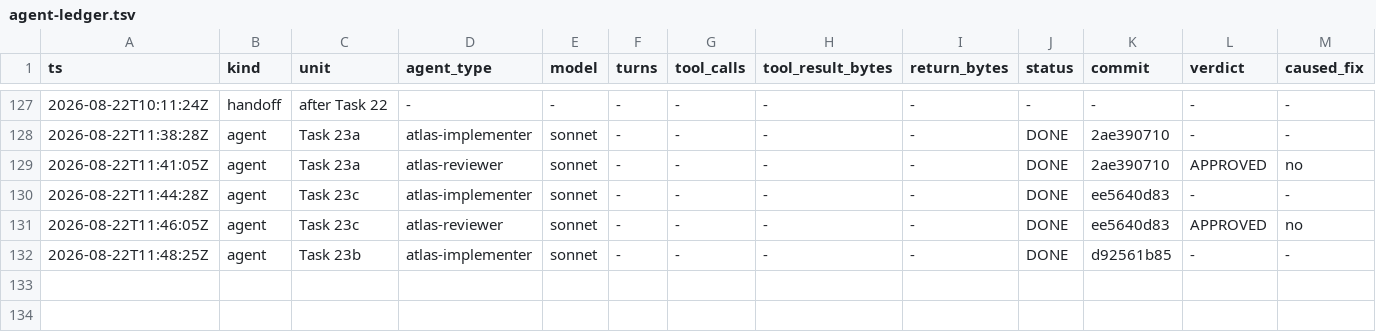
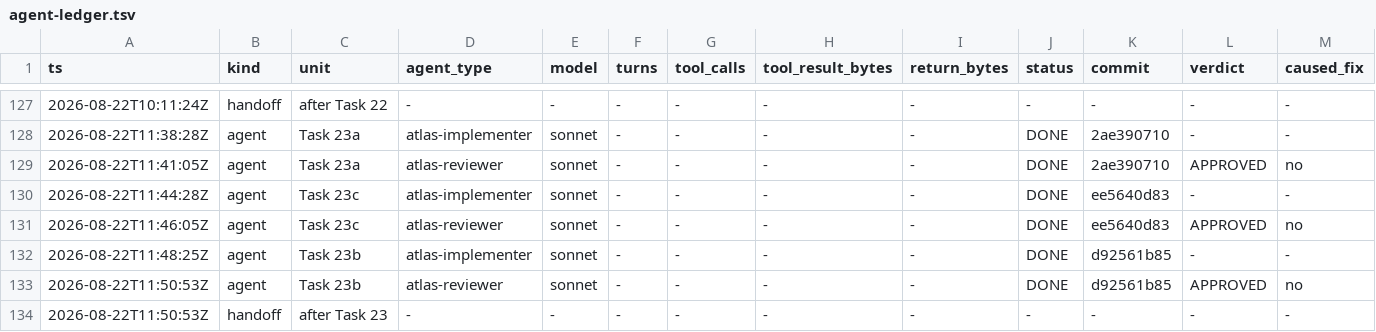
Before and after one commit to Chronicle20/atlas, a TSV file: docs/tasks/task-251-player-npcs/agent-ledger.tsv, drawn as a sheet; only a part is shown, gaps mark what is left out; rows hold the shown columns only; the diff names each change by its address in the sheet, - before the commit and + after, or states it on an @@ line.

Commit message:
docs(task-251): Task 23 complete in all three services; session 9 handoff

```diff
--- a/docs/tasks/task-251-player-npcs/agent-ledger.tsv
+++ b/docs/tasks/task-251-player-npcs/agent-ledger.tsv
+row 133: 2026-08-22T11:50:53Z | agent | Task 23b | atlas-reviewer | sonnet | - | - | - | - | DONE | d92561b85 | APPROVED | no
+row 134: 2026-08-22T11:50:53Z | handoff | after Task 23 | - | - | - | - | - | - | - | - | - | -
```
Also changed, not shown: 1 other file.
